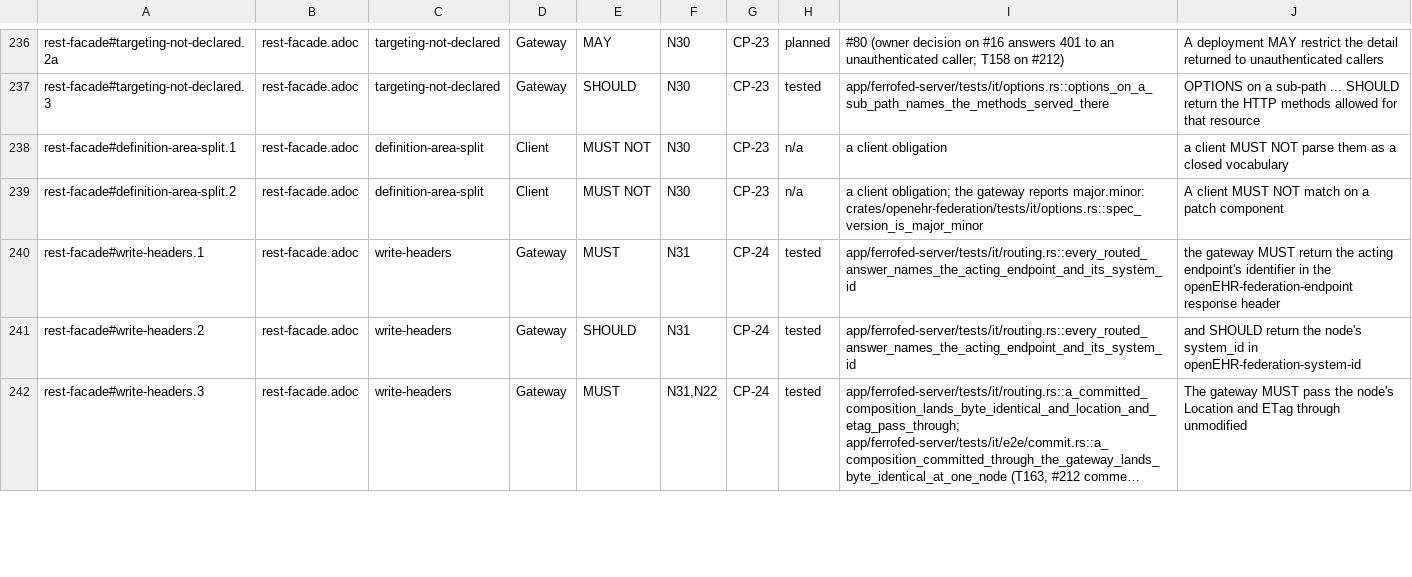
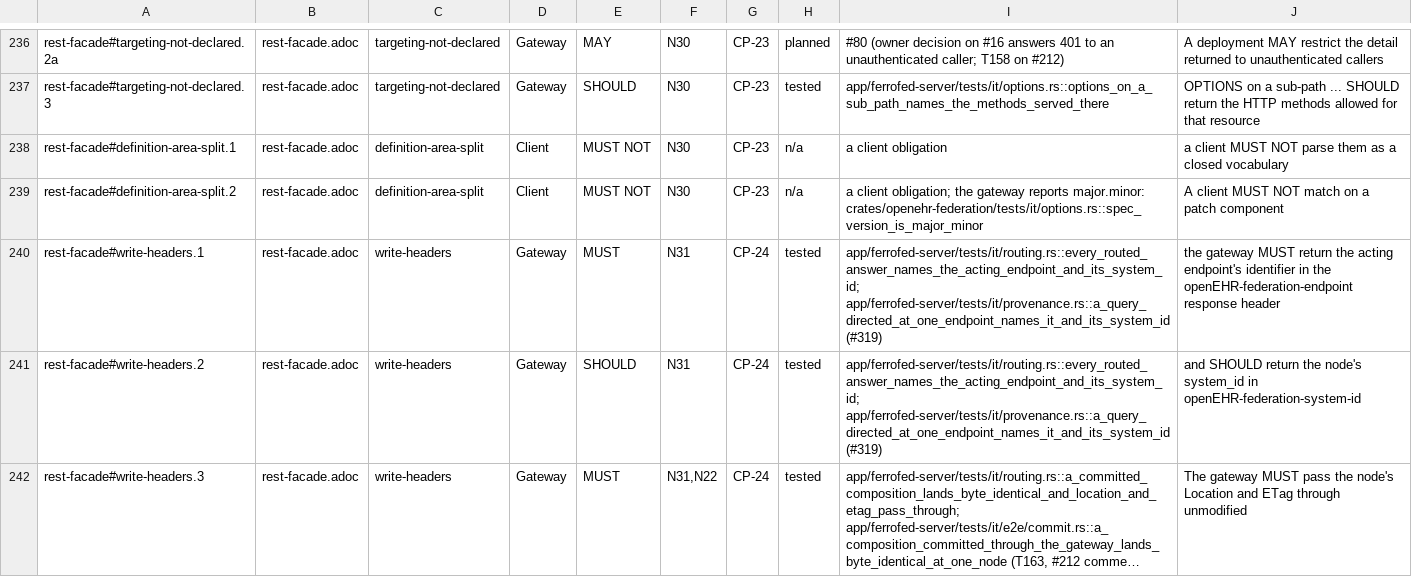
Before and after one commit to FerroHEALTH/FerroFED, a TSV file: conformance/obligations.tsv, drawn as a sheet; only a part is shown, gaps mark what is left out; long unchanged cells end in …; the diff covers the shown part only; the diff names each change by its address in the sheet, - before the commit and + after, or states it on an @@ line.

Commit message:
feat(query): name the contributing endpoints in the provenance headers of the AQL answer (#319, #288)
A query directed at one endpoint, by the openEHR-federation-endpoint header or FROM ENDPOINT, was dispatched to a single node, so its answer names that endpoint and its system_id whatever the node answered, and only when the node was asked (N31, section 7a.3, CP-24).

A fan-out answer lists the endpoints that contributed rows, and their system_ids position for position, in registry order and in the comma-separated form of the section 8.4 request header. An endpoint contributed when it is active with a row_count above 0, the count section 9.5 takes before DISTINCT, dedup and LIMIT. A node with no rows, a failed, skipped, excluded or not-resolved node is not listed, a failing answer lists none, and meta.federation.endpoints[] still names every endpoint (section 11.1).

The header setter moves from the routed path into facade/provenance.rs, so the routed, the ehr_id-scoped and the federated answers share one.

```diff
--- a/conformance/obligations.tsv
+++ b/conformance/obligations.tsv
-I240:I241: app/ferrofed-server/tests/it/routing.rs::every_routed_answer_names_the_acting_endpoint_and_its_system_id
+I240:I241: app/ferrofed-server/tests/it/routing.rs::every_routed_answer_names_the_acting_endpoint_and_its_system_id; app/ferrofed-server/tests/it/provenance.rs::a_query_directed_at_one_endpoint_names_it_and_its_system_id (#319)
```
Also changed, not shown: 4 edited cells elsewhere in this file, conformance/matrix.tsv, 13 other files.
